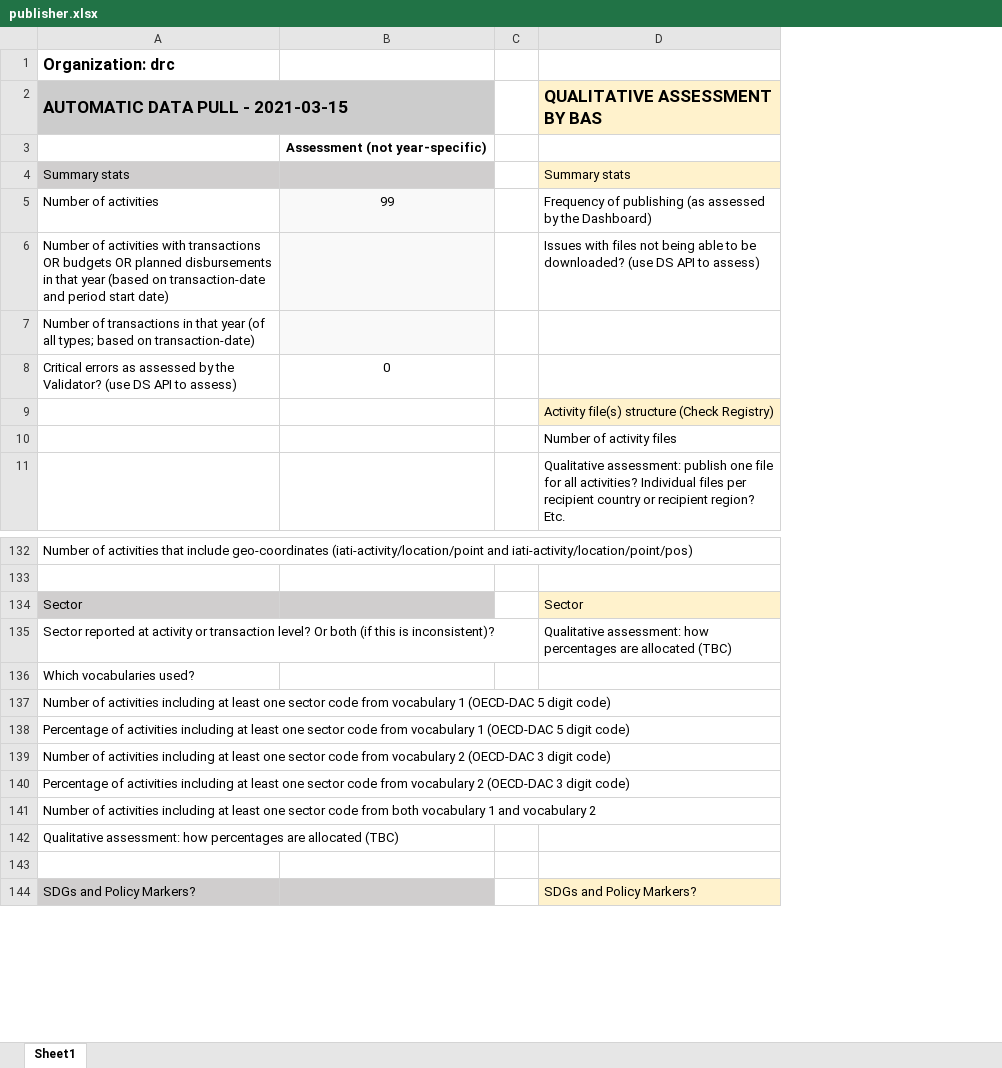
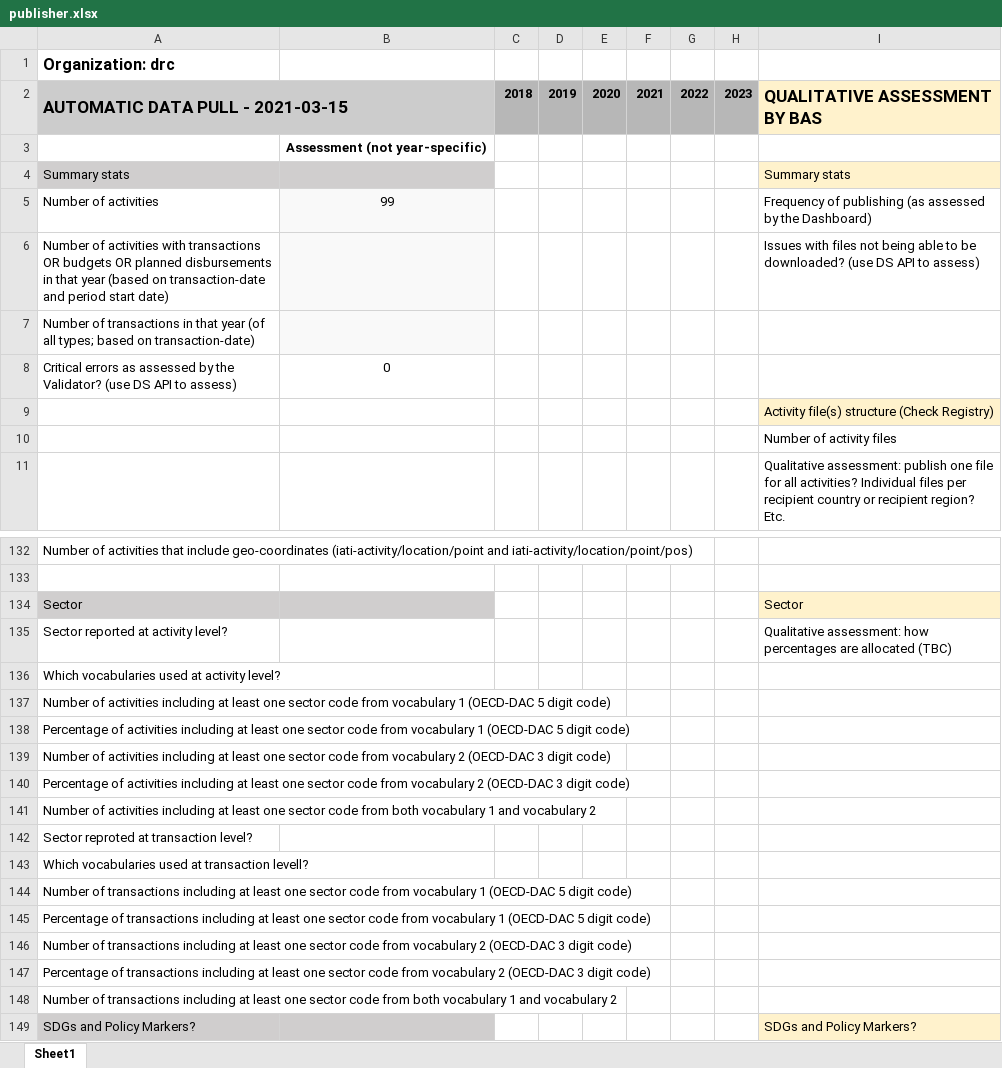
Before and after one commit to akmiller01/how-publishers-publish, an Excel workbook: output/drc/publisher.xlsx, sheet Sheet1, drawn as a sheet; only a part is shown, gaps mark what is left out; values as stored, in another font and other column widths than the file's, no borders; removed rows and columns are numbered as before the commit, all else as after; the diff names each change by its address in the sheet, - before the commit and + after, or states it on an @@ line.

```diff
--- a/output/drc/publisher.xlsx (sheet Sheet1)
+++ b/output/drc/publisher.xlsx (sheet Sheet1)
-column C, empty
+column C, row 2: 2018
+column D, row 2: 2019
+column E, row 2: 2020
+column F, row 2: 2021
+column G, row 2: 2022
+column H, row 2: 2023
-A135: …at activity or transaction level? Or both (if this is inconsistent)?
+A135: …at activity level?
-A136: Which vocabularies used?
+A136: Which vocabularies used at activity level?
-A142: Qualitative assessment: how percentages are allocated (TBC)
+A142: Sector reproted at transaction level?
-A143: (empty)
+A143: Which vocabularies used at transaction levell?
+row 144: Number of transactions including at least one sector code from vocabulary 1 (OECD-DAC 5 digit code)
+row 145: Percentage of transactions including at least one sector code from vocabulary 1 (OECD-DAC 5 digit code)
+row 146: Number of transactions including at least one sector code from vocabulary 2 (OECD-DAC 3 digit code)
+row 147: Percentage of transactions including at least one sector code from vocabulary 2 (OECD-DAC 3 digit code)
+row 148: Number of transactions including at least one sector code from both vocabulary 1 and vocabulary 2
```
Also changed, not shown: template.xlsx.
